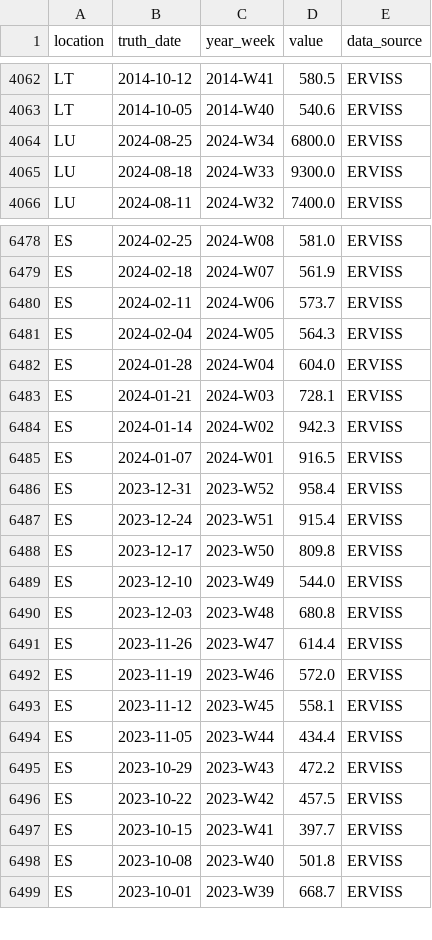
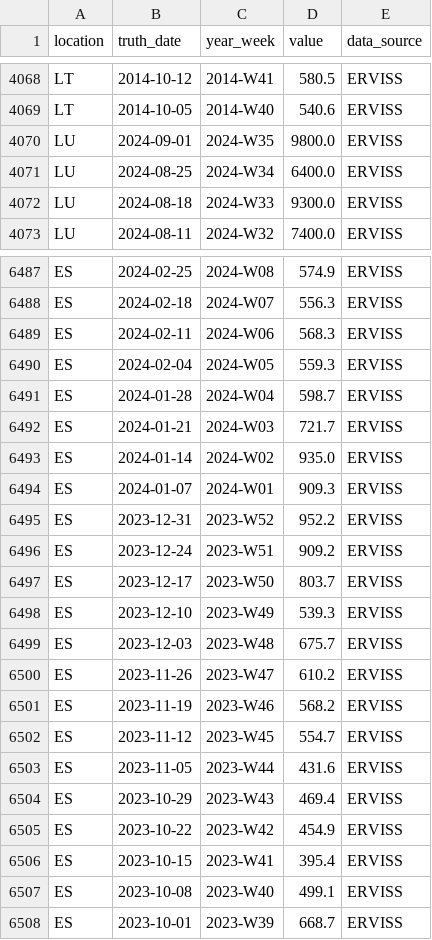
Before and after one commit to european-modelling-hubs/ari-forecast-hub, a CSV file: target-data/latest-ARI_incidence.csv, drawn as a sheet; only a part is shown, gaps mark what is left out; addresses are those after the commit; the diff covers the shown part only; the diff names each change by its address in the sheet, - before the commit and + after, or states it on an @@ line.

```diff
--- a/target-data/latest-ARI_incidence.csv
+++ b/target-data/latest-ARI_incidence.csv
+row 4070: LU | 2024-09-01 | 2024-W35 | 9800.0 | ERVISS
-D4071 (value): 6800.0
+D4071 (value): 6400.0
-D6487 (value): 581.0
+D6487 (value): 574.9
-D6488 (value): 561.9
+D6488 (value): 556.3
-D6489 (value): 573.7
+D6489 (value): 568.3
-D6490 (value): 564.3
+D6490 (value): 559.3
-D6491 (value): 604.0
+D6491 (value): 598.7
-D6492 (value): 728.1
+D6492 (value): 721.7
-D6493 (value): 942.3
+D6493 (value): 935.0
-D6494 (value): 916.5
+D6494 (value): 909.3
-D6495 (value): 958.4
+D6495 (value): 952.2
-D6496 (value): 915.4
+D6496 (value): 909.2
-D6497 (value): 809.8
+D6497 (value): 803.7
-D6498 (value): 544.0
+D6498 (value): 539.3
-D6499 (value): 680.8
+D6499 (value): 675.7
-D6500 (value): 614.4
+D6500 (value): 610.2
-D6501 (value): 572.0
+D6501 (value): 568.2
-D6502 (value): 558.1
+D6502 (value): 554.7
-D6503 (value): 434.4
+D6503 (value): 431.6
-D6504 (value): 472.2
+D6504 (value): 469.4
-D6505 (value): 457.5
+D6505 (value): 454.9
-D6506 (value): 397.7
+D6506 (value): 395.4
-D6507 (value): 501.8
+D6507 (value): 499.1
```
Also changed, not shown: 8 added rows and 32 edited cells elsewhere in this file.
